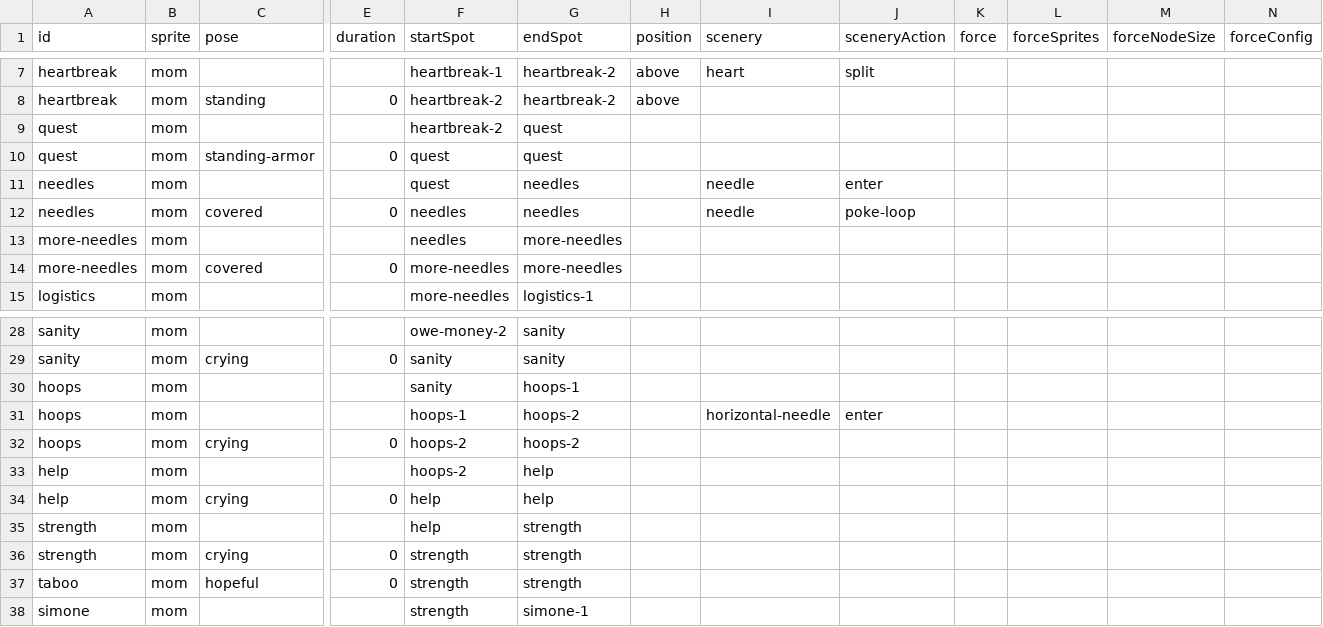
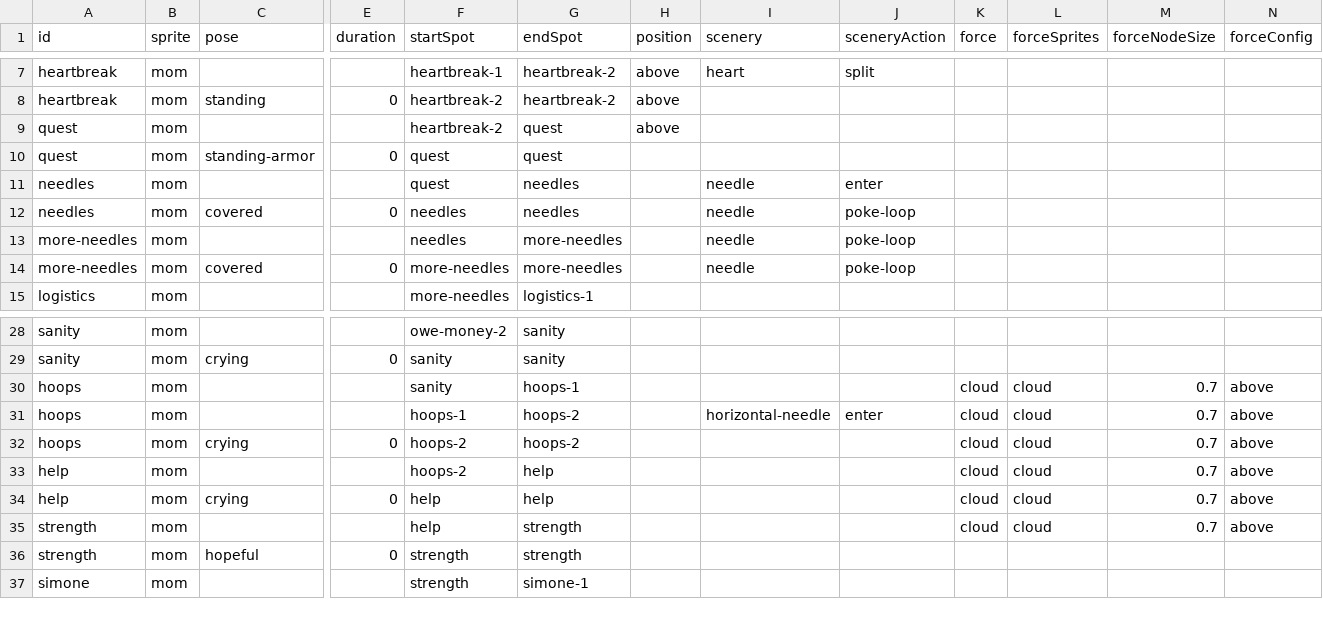
Before and after one commit to the-pudding/ivf, a CSV file: src/data/beats-mom.csv, drawn as a sheet; only a part is shown, gaps mark what is left out; rows hold the shown columns only; the diff names each change by its address in the sheet, - before the commit and + after, or states it on an @@ line.

Commit message:
cloud closes #6

```diff
--- a/src/data/beats-mom.csv
+++ b/src/data/beats-mom.csv
-H9 (position): (empty)
+H9 (position): above
-I13:I14 (scenery): (empty)
+I13:I14 (scenery): needle
-J13:J14 (sceneryAction): (empty)
+J13:J14 (sceneryAction): poke-loop
-K30:K35 (force): (empty)
+K30:K35 (force): cloud
-L30:L35 (forceSprites): (empty)
+L30:L35 (forceSprites): cloud
-M30:M35 (forceNodeSize): (empty)
+M30:M35 (forceNodeSize): 0.7
-N30:N35 (forceConfig): (empty)
+N30:N35 (forceConfig): above
-C36 (pose): crying
+C36 (pose): hopeful
-row 37: taboo | mom | hopeful | 0 | strength | strength
```
Also changed, not shown: 6 other files.
